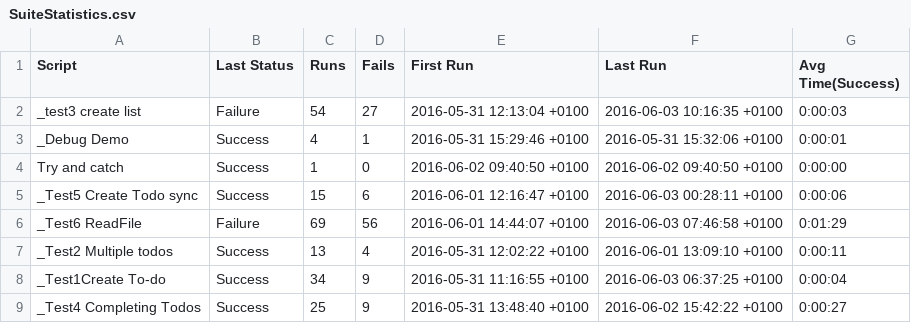
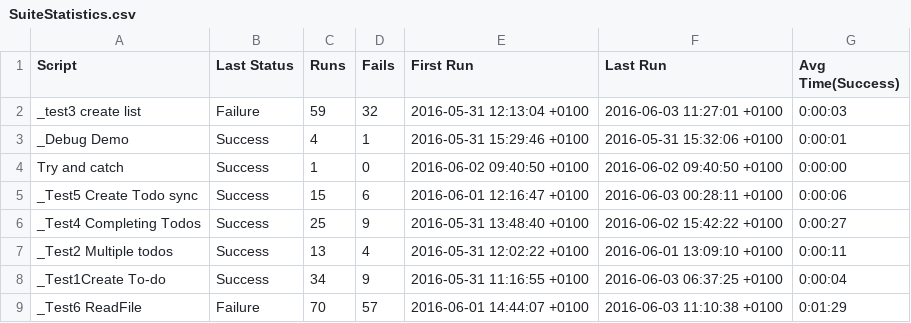
Before and after one commit to Disha12345/Trial, a CSV file: wunderlist.suite/Results/SuiteStatistics.csv, drawn as a sheet.

```diff
--- a/wunderlist.suite/Results/SuiteStatistics.csv
+++ b/wunderlist.suite/Results/SuiteStatistics.csv
@@ -1,3 +1,3 @@
 Script,Last Status,Runs,Fails,First Run,Last Run,Avg Time(Success)
-_test3 create list,Failure,54,27,2016-05-31 12:13:04 +0100,2016-06-03 10:16:35 +0100,0:00:03
+_test3 create list,Failure,59,32,2016-05-31 12:13:04 +0100,2016-06-03 11:27:01 +0100,0:00:03
 _Debug Demo,Success,4,1,2016-05-31 15:29:46 +0100,2016-05-31 15:32:06 +0100,0:00:01
@@ -5,5 +5,5 @@ Try and catch,Success,1,0,2016-06-02 09:40:50 +0100,2016-06-02 09:40:50 +0100,0:
 _Test5 Create Todo sync,Success,15,6,2016-06-01 12:16:47 +0100,2016-06-03 00:28:11 +0100,0:00:06
-_Test6 ReadFile,Failure,69,56,2016-06-01 14:44:07 +0100,2016-06-03 07:46:58 +0100,0:01:29
+_Test4 Completing Todos,Success,25,9,2016-05-31 13:48:40 +0100,2016-06-02 15:42:22 +0100,0:00:27
 _Test2 Multiple todos,Success,13,4,2016-05-31 12:02:22 +0100,2016-06-01 13:09:10 +0100,0:00:11
 _Test1Create To-do,Success,34,9,2016-05-31 11:16:55 +0100,2016-06-03 06:37:25 +0100,0:00:04
-_Test4 Completing Todos,Success,25,9,2016-05-31 13:48:40 +0100,2016-06-02 15:42:22 +0100,0:00:27
+_Test6 ReadFile,Failure,70,57,2016-06-01 14:44:07 +0100,2016-06-03 11:10:38 +0100,0:01:29
```
Also changed, not shown: wunderlist.suite/Results/_Test6 ReadFile/RunHistory.csv, wunderlist.suite/Results/_test3 create list/RunHistory.csv, 42 other files.
